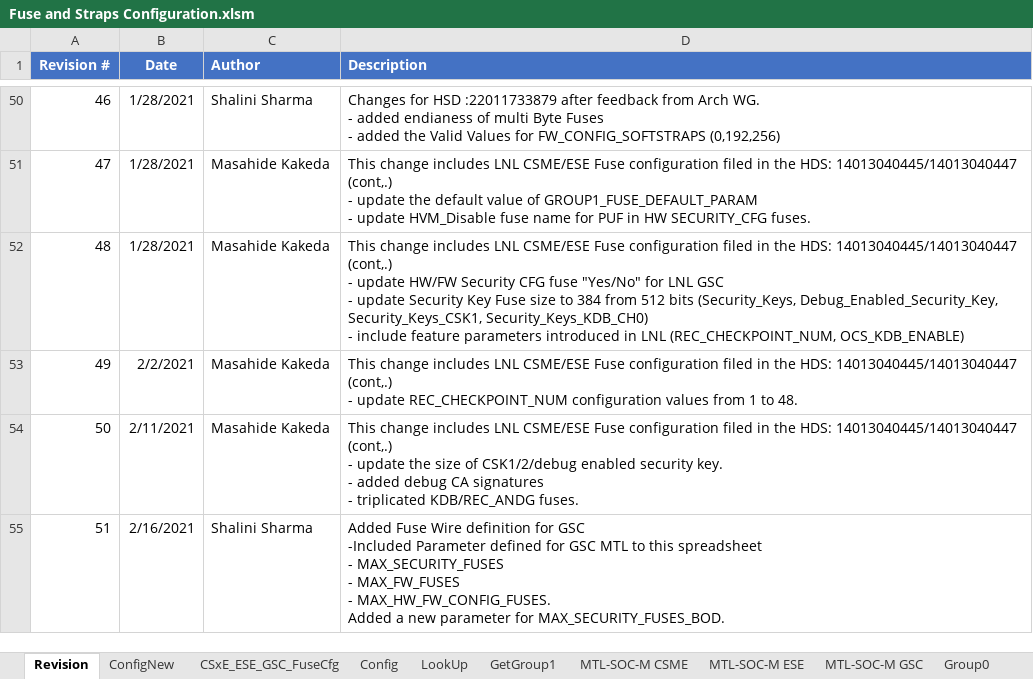
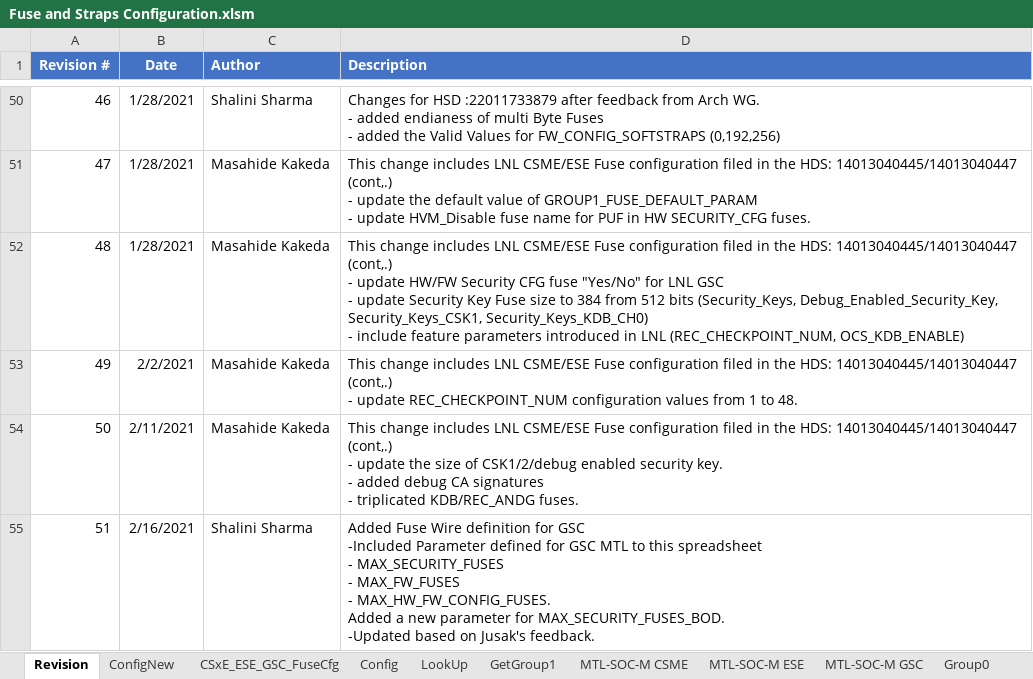
Before and after one commit to jasonx-tsao/exp_vtb, an Excel workbook: ArchSpecs/Working/Fuse and Straps Configuration.xlsm, sheet Revision, drawn as a sheet; only a part is shown, gaps mark what is left out; values as stored, in another font and other column widths than the file's, no borders; ↵ is a line break in a cell; the diff names each change by its address in the sheet, - before the commit and + after, or states it on an @@ line.

Commit message:
Updates based on Jusak Feedback.
[git-p4: depot-paths = "//depot/projects/coe/CSME/": change = 796525]

```diff
--- a/ArchSpecs/Working/Fuse and Straps Configuration.xlsm (sheet Revision)
+++ b/ArchSpecs/Working/Fuse and Straps Configuration.xlsm (sheet Revision)
-D55 (Description): …for MAX_SECURITY_FUSES_BOD.
+D55 (Description): …for MAX_SECURITY_FUSES_BOD. ↵ -Updated based on Jusak's feedback.
```
Also changed, not shown: sheet ConfigNew.
